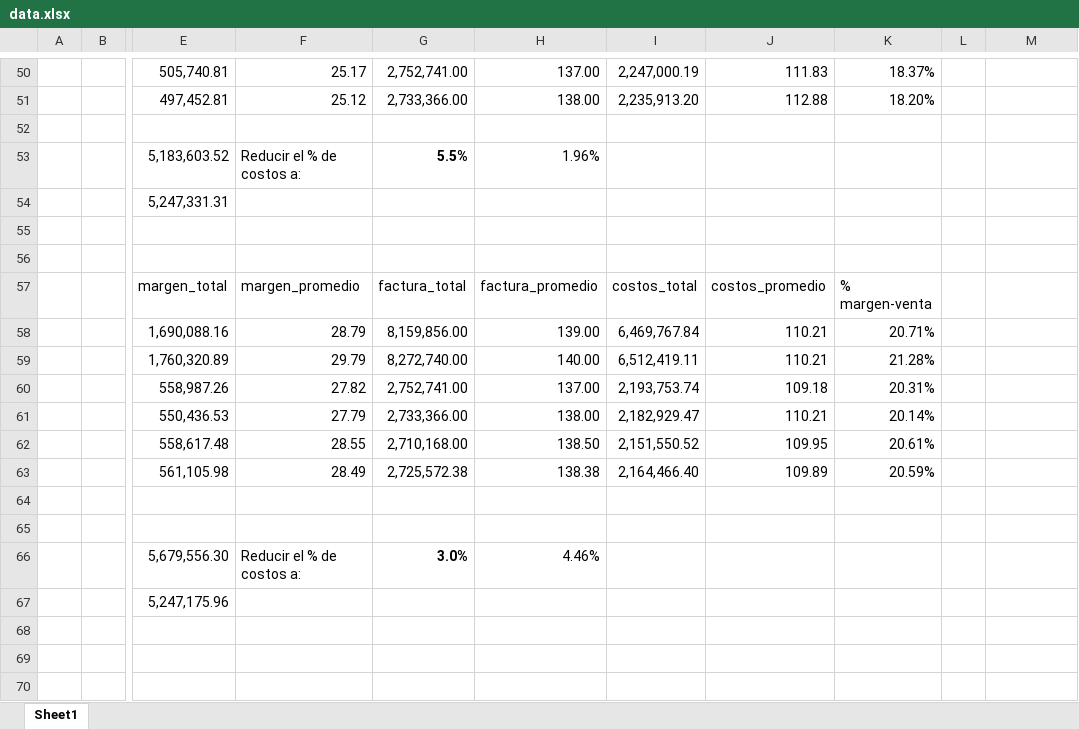
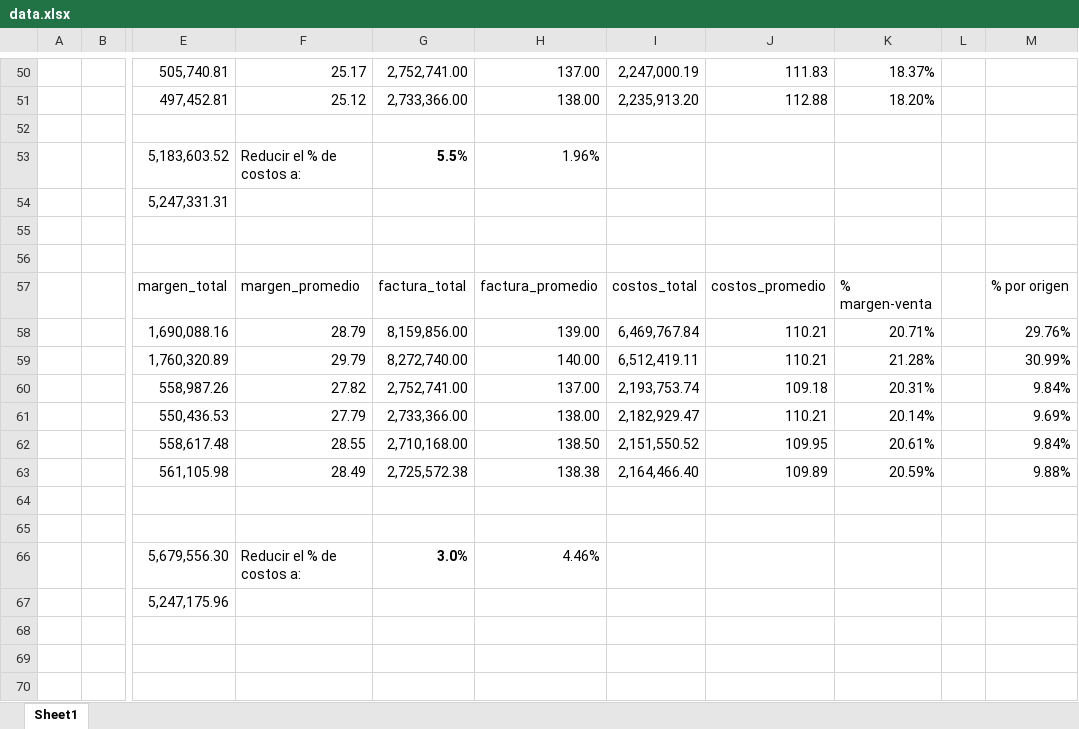
Before and after one commit to CarlosAlvarado-git/DataWrangling, an Excel workbook: Laboratorio7/data.xlsx, sheet Sheet1, drawn as a sheet; only a part is shown, gaps mark what is left out; values as stored, in another font and other column widths than the file's, no borders; the diff names each change by its address in the sheet, - before the commit and + after, or states it on an @@ line.

```diff
--- a/Laboratorio7/data.xlsx (sheet Sheet1)
+++ b/Laboratorio7/data.xlsx (sheet Sheet1)
-M57: (empty)
+M57: % por origen
-M58: (empty)
+M58: 29.76%
-M59: (empty)
+M59: 30.99%
-M60: (empty)
+M60: 9.84%
-M61: (empty)
+M61: 9.69%
-M62: (empty)
+M62: 9.84%
-M63: (empty)
+M63: 9.88%
```
Also changed, not shown: 1 other file.
